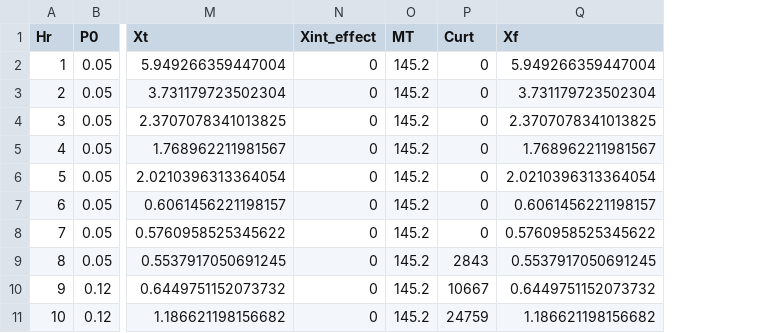
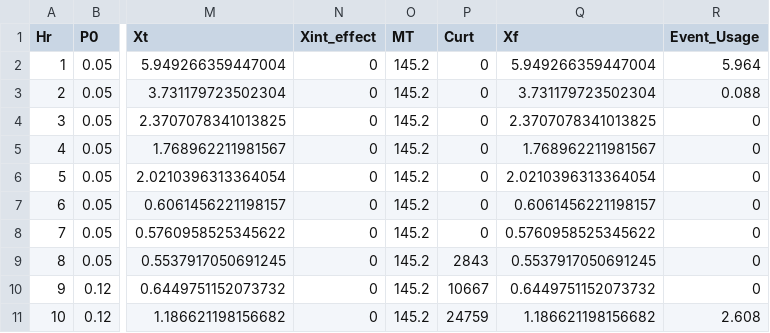
Before and after one commit to mjulian55/SmartCharge, a CSV file: Event Results/MUD_Jul_31_18_Demand_Summary.csv, drawn as a sheet; only a part is shown, gaps mark what is left out; the diff names each change by its address in the sheet, - before the commit and + after, or states it on an @@ line.

```diff
--- a/Event Results/MUD_Jul_31_18_Demand_Summary.csv
+++ b/Event Results/MUD_Jul_31_18_Demand_Summary.csv
+column R (Event_Usage), rows 2-11: 5.964 | 0.088 | 0 | 0 | 0 | 0 | 0 | 0 | 0 | 2.608
```
Also changed, not shown: Event Results/MUD_Jul_31_18_Output_All_Hours.csv, Event Results/MUD_Jul_31_18_Output_Summary.csv, 1 other file.
